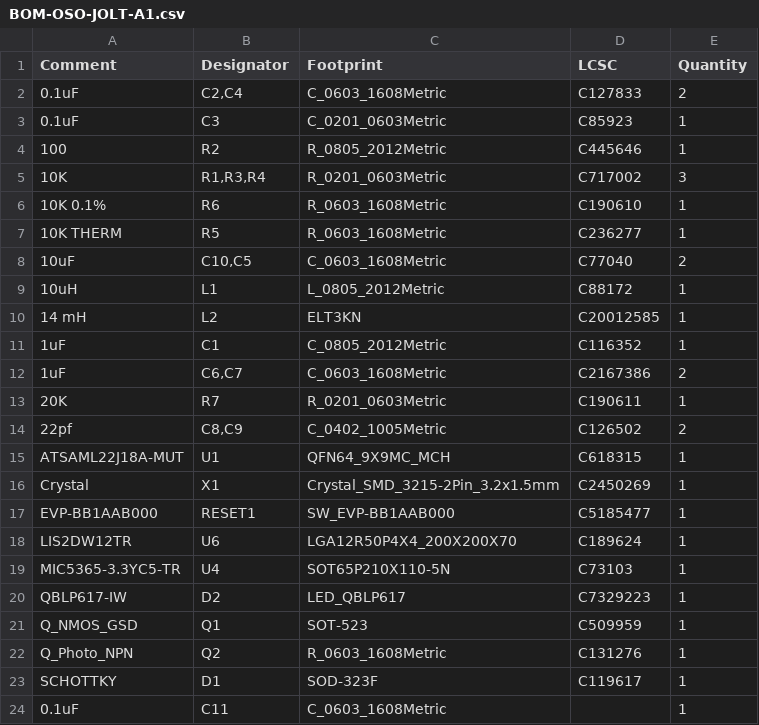
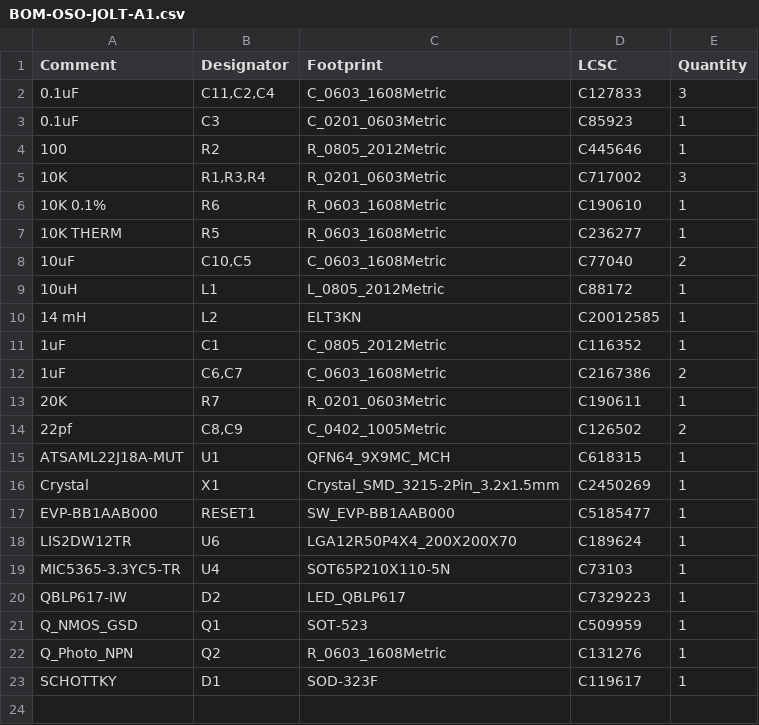
Before and after one commit to voloved/Sensor-Watch, a CSV file: PCB/Main Boards/OSO-JOLT-A1/jlcpcb/production_files/BOM-OSO-JOLT-A1.csv, drawn as a sheet.

```diff
--- a/PCB/Main Boards/OSO-JOLT-A1/jlcpcb/production_files/BOM-OSO-JOLT-A1.csv
+++ b/PCB/Main Boards/OSO-JOLT-A1/jlcpcb/production_files/BOM-OSO-JOLT-A1.csv
@@ -1,3 +1,3 @@
 Comment,Designator,Footprint,LCSC,Quantity
-0.1uF,"C2,C4",C_0603_1608Metric,C127833,2
+0.1uF,"C11,C2,C4",C_0603_1608Metric,C127833,3
 0.1uF,C3,C_0201_0603Metric,C85923,1
@@ -23,2 +23 @@ Q_Photo_NPN,Q2,R_0603_1608Metric,C131276,1
 SCHOTTKY,D1,SOD-323F,C119617,1
-0.1uF,C11,C_0603_1608Metric,,1
```
Also changed, not shown: 8 other files.
